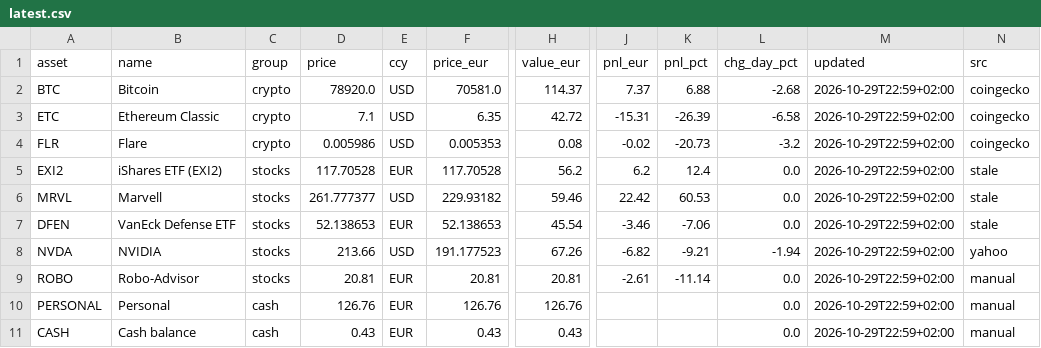
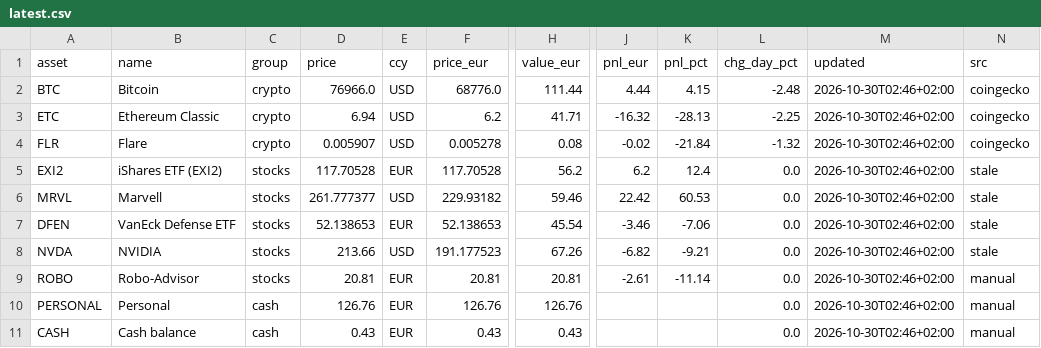
Before and after one commit to asparuhtah/bot, a CSV file: docs/invest/latest.csv, drawn as a sheet; only a part is shown, gaps mark what is left out; the diff names each change by its address in the sheet, - before the commit and + after, or states it on an @@ line.

```diff
--- a/docs/invest/latest.csv
+++ b/docs/invest/latest.csv
-D2 (price): 78920.0
+D2 (price): 76966.0
-F2 (price_eur): 70581.0
+F2 (price_eur): 68776.0
-H2 (value_eur): 114.37
+H2 (value_eur): 111.44
-J2 (pnl_eur): 7.37
+J2 (pnl_eur): 4.44
-K2 (pnl_pct): 6.88
+K2 (pnl_pct): 4.15
-L2 (chg_day_pct): -2.68
+L2 (chg_day_pct): -2.48
-M2:M11 (updated): 2026-10-29T22:59+02:00
+M2:M11 (updated): 2026-10-30T02:46+02:00
-D3 (price): 7.1
+D3 (price): 6.94
-F3 (price_eur): 6.35
+F3 (price_eur): 6.2
-H3 (value_eur): 42.72
+H3 (value_eur): 41.71
-J3 (pnl_eur): -15.31
+J3 (pnl_eur): -16.32
-K3 (pnl_pct): -26.39
+K3 (pnl_pct): -28.13
-L3 (chg_day_pct): -6.58
+L3 (chg_day_pct): -2.25
-D4 (price): 0.005986
+D4 (price): 0.005907
-F4 (price_eur): 0.005353
+F4 (price_eur): 0.005278
-K4 (pnl_pct): -20.73
+K4 (pnl_pct): -21.84
-L4 (chg_day_pct): -3.2
+L4 (chg_day_pct): -1.32
-L8 (chg_day_pct): -1.94
+L8 (chg_day_pct): 0.0
-N8 (src): yahoo
+N8 (src): stale
```
Also changed, not shown: docs/invest/daily.csv, docs/invest/prices_hourly.csv, 2 other files.
